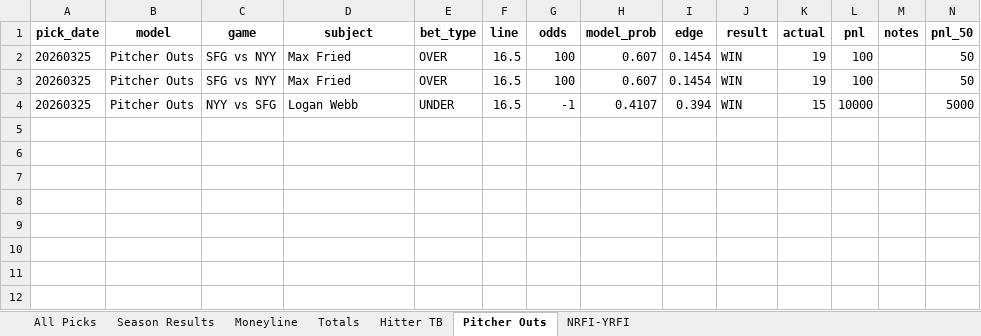
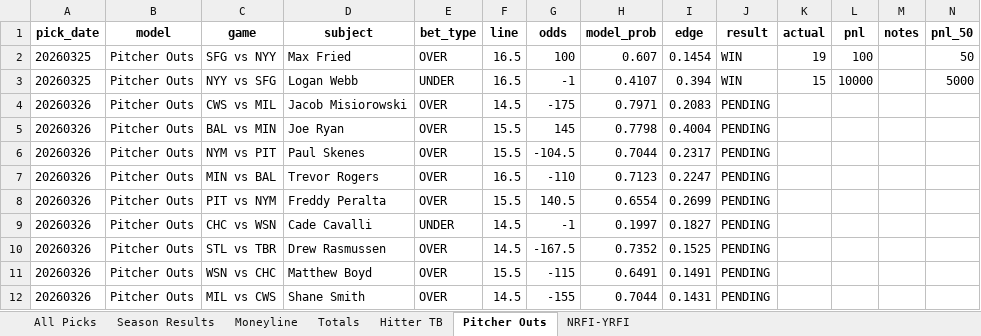
Before and after one commit to seanpfarrell12-sys/baseball-models, an Excel workbook: tracking/picks.xlsx, sheet Pitcher Outs, drawn as a sheet; values as stored, in another font and other column widths than the file's, no borders; removed rows and columns are numbered as before the commit, all else as after; the diff names each change by its address in the sheet, - before the commit and + after, or states it on an @@ line.

```diff
--- a/tracking/picks.xlsx (sheet Pitcher Outs)
+++ b/tracking/picks.xlsx (sheet Pitcher Outs)
-row 3: 20260325 | Pitcher Outs | SFG vs NYY | Max Fried | OVER | 16.5 | 100 | 0.607 | 0.1454 | WIN | 19 | 100 |  | 50
+row 4: 20260326 | Pitcher Outs | CWS vs MIL | Jacob Misiorowski | OVER | 14.5 | -175 | 0.7971 | 0.2083 | PENDING
+row 5: 20260326 | Pitcher Outs | BAL vs MIN | Joe Ryan | OVER | 15.5 | 145 | 0.7798 | 0.4004 | PENDING
+row 6: 20260326 | Pitcher Outs | NYM vs PIT | Paul Skenes | OVER | 15.5 | -104.5 | 0.7044 | 0.2317 | PENDING
+row 7: 20260326 | Pitcher Outs | MIN vs BAL | Trevor Rogers | OVER | 16.5 | -110 | 0.7123 | 0.2247 | PENDING
+row 8: 20260326 | Pitcher Outs | PIT vs NYM | Freddy Peralta | OVER | 15.5 | 140.5 | 0.6554 | 0.2699 | PENDING
+row 9: 20260326 | Pitcher Outs | CHC vs WSN | Cade Cavalli | UNDER | 14.5 | -1 | 0.1997 | 0.1827 | PENDING
+row 10: 20260326 | Pitcher Outs | STL vs TBR | Drew Rasmussen | OVER | 14.5 | -167.5 | 0.7352 | 0.1525 | PENDING
+row 11: 20260326 | Pitcher Outs | WSN vs CHC | Matthew Boyd | OVER | 15.5 | -115 | 0.6491 | 0.1491 | PENDING
+row 12: 20260326 | Pitcher Outs | MIL vs CWS | Shane Smith | OVER | 14.5 | -155 | 0.7044 | 0.1431 | PENDING
```
Also changed, not shown: sheet All Picks, sheet Hitter TB, sheet Season Results, sheet Totals, sheet NRFI-YRFI, sheet Moneyline, 10 other files.
